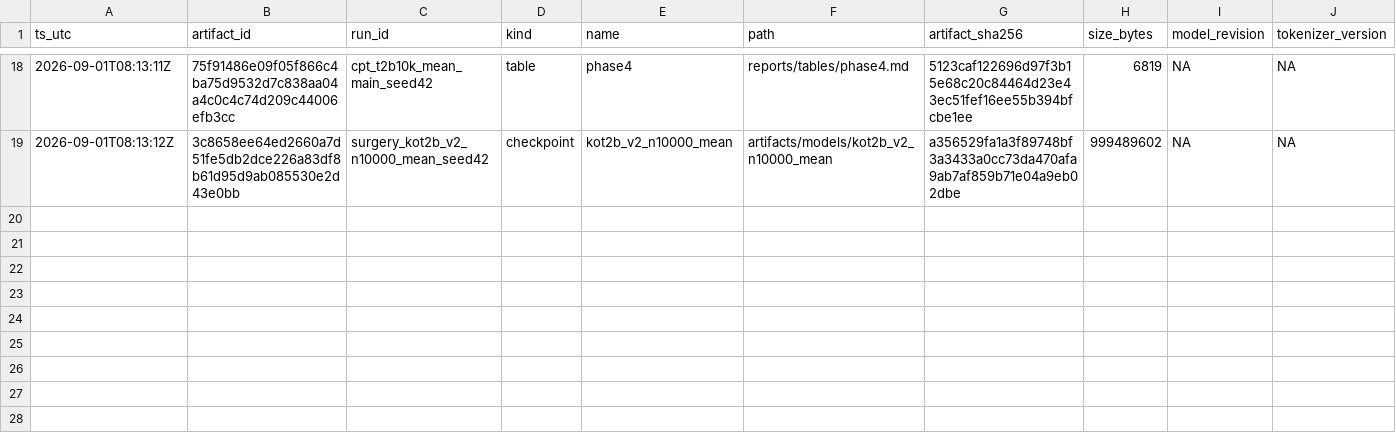
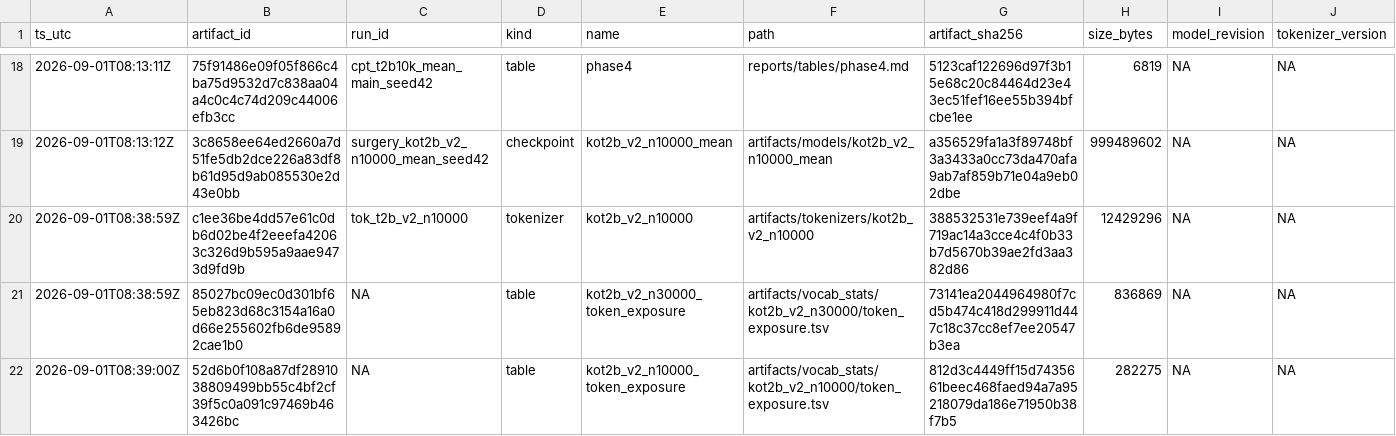
Before and after one commit to jinsan02/kotokenlab, a TSV file: experiments/artifacts.tsv, drawn as a sheet; only a part is shown, gaps mark what is left out; rows hold the shown columns only; the diff names each change by its address in the sheet, - before the commit and + after, or states it on an @@ line.

Commit message:
docs(docs): Q6 사전 등록과 내일 진입점
PLAN 에 Q6 시스템 벤치마크를 사전 등록했다. 두 모드(raw_prompt / equal_tokens),
대상 3종, 길이 4단, 예측 4개, 측정 규약, 그리고 구현 계약이다.

예측 3번은 널 대조군이다 — equal_tokens 에서 T2b 와 C0 는 vocab 도 아키텍처도
같으므로 차이가 나오면 안 된다. 나오면 계측기가 고장난 것이다. 결과를 믿기
전에 계측기를 먼저 시험하는 장치다.

반복 횟수를 경로마다 다르게 잡는다고 미리 적었다. 생성 경로는 한 회가 수 초라
100회를 돌리면 몇 시간이 된다. 규칙이 요구하는 것은 고정된 100 이 아니라
n_warmup·n_runs 를 비우지 않는 것이므로, 줄인 사실이 컬럼에 남는다.

latency.py 와 memory.py 는 아직 스텁이다. 내일은 구현부터라는 것을 HANDOFF 에
적었다 — 설계만 보고 바로 측정에 들어가면 그 사실을 모른다.

오늘 만든 산출물도 등록했다: N=10,000 토크나이저, 발화 분포 표 2종.

```diff
--- a/experiments/artifacts.tsv
+++ b/experiments/artifacts.tsv
+row 20: 2026-09-01T08:38:59Z | c1ee36be4dd57e61c0db6d02be4f2eeefa42063c326d9b595a9aae9473d9fd9b | tok_t2b_v2_n10000 | tokenizer | kot2b_v2_n10000 | artifacts/tokenizers/kot2b_v2_n10000 | 388532531e739eef4a9f719ac14a3cce4c4f0b33b7d5670b39ae2fd3aa382d86 | 12429296 | NA | NA
+row 21: 2026-09-01T08:38:59Z | 85027bc09ec0d301bf65eb823d68c3154a16a0d66e255602fb6de95892cae1b0 | NA | table | kot2b_v2_n30000_token_exposure | artifacts/vocab_stats/kot2b_v2_n30000/token_exposure.tsv | 73141ea2044964980f7cd5b474c418d299911d447c18c37cc8ef7ee20547b3ea | 836869 | NA | NA
+row 22: 2026-09-01T08:39:00Z | 52d6b0f108a87df2891038809499bb55c4bf2cf39f5c0a091c97469b463426bc | NA | table | kot2b_v2_n10000_token_exposure | artifacts/vocab_stats/kot2b_v2_n10000/token_exposure.tsv | 812d3c4449ff15d7435661beec468faed94a7a95218079da186e71950b38f7b5 | 282275 | NA | NA
```
Also changed, not shown: 2 other files.
